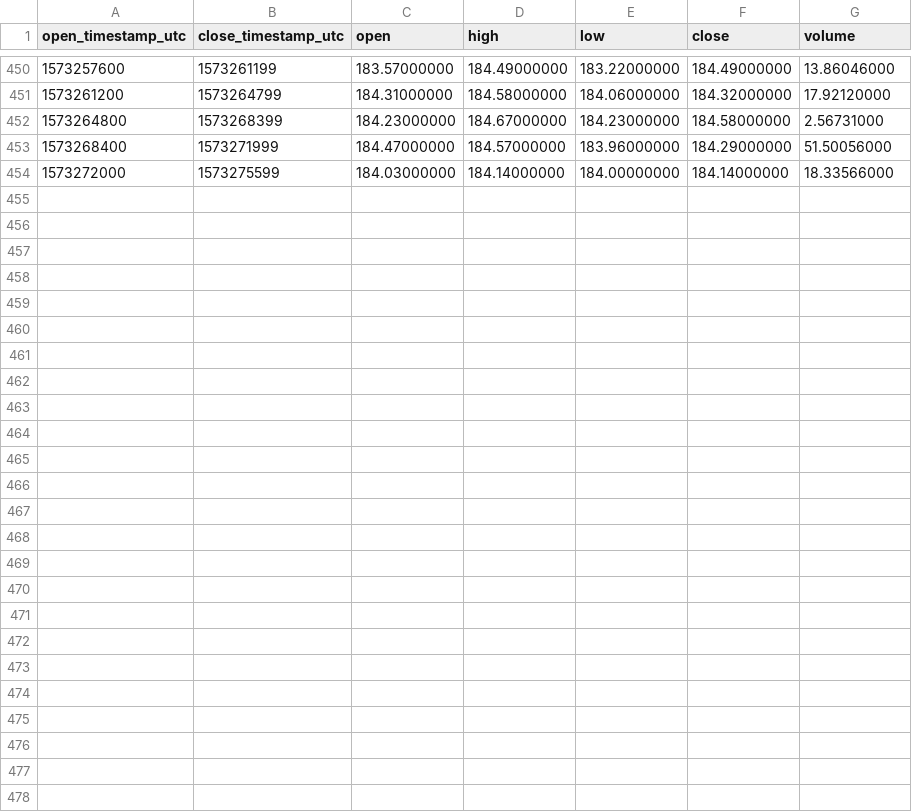
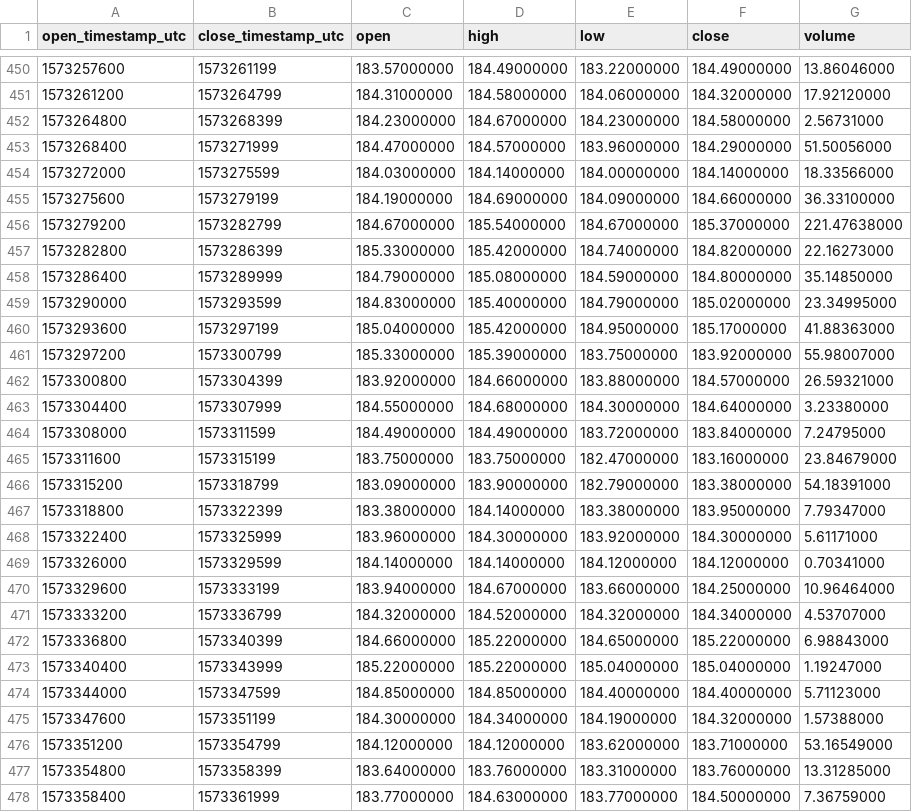
Before and after one commit to cryptobigbro/binance-ETHBUSD, a CSV file: binance-ETHBUSD-1h.csv, drawn as a sheet; only a part is shown, gaps mark what is left out.

Commit message:
Update OHLCV data.

```diff
--- a/binance-ETHBUSD-1h.csv
+++ b/binance-ETHBUSD-1h.csv
@@ -454 +454,25 @@ open_timestamp_utc,close_timestamp_utc,open,high,low,close,volume
 1573272000,1573275599,184.03000000,184.14000000,184.00000000,184.14000000,18.33566000
+1573275600,1573279199,184.19000000,184.69000000,184.09000000,184.66000000,36.33100000
+1573279200,1573282799,184.67000000,185.54000000,184.67000000,185.37000000,221.47638000
+1573282800,1573286399,185.33000000,185.42000000,184.74000000,184.82000000,22.16273000
+1573286400,1573289999,184.79000000,185.08000000,184.59000000,184.80000000,35.14850000
+1573290000,1573293599,184.83000000,185.40000000,184.79000000,185.02000000,23.34995000
+1573293600,1573297199,185.04000000,185.42000000,184.95000000,185.17000000,41.88363000
+1573297200,1573300799,185.33000000,185.39000000,183.75000000,183.92000000,55.98007000
+1573300800,1573304399,183.92000000,184.66000000,183.88000000,184.57000000,26.59321000
+1573304400,1573307999,184.55000000,184.68000000,184.30000000,184.64000000,3.23380000
+1573308000,1573311599,184.49000000,184.49000000,183.72000000,183.84000000,7.24795000
+1573311600,1573315199,183.75000000,183.75000000,182.47000000,183.16000000,23.84679000
+1573315200,1573318799,183.09000000,183.90000000,182.79000000,183.38000000,54.18391000
+1573318800,1573322399,183.38000000,184.14000000,183.38000000,183.95000000,7.79347000
+1573322400,1573325999,183.96000000,184.30000000,183.92000000,184.30000000,5.61171000
+1573326000,1573329599,184.14000000,184.14000000,184.12000000,184.12000000,0.70341000
+1573329600,1573333199,183.94000000,184.67000000,183.66000000,184.25000000,10.96464000
+1573333200,1573336799,184.32000000,184.52000000,184.32000000,184.34000000,4.53707000
+1573336800,1573340399,184.66000000,185.22000000,184.65000000,185.22000000,6.98843000
+1573340400,1573343999,185.22000000,185.22000000,185.04000000,185.04000000,1.19247000
+1573344000,1573347599,184.85000000,184.85000000,184.40000000,184.40000000,5.71123000
+1573347600,1573351199,184.30000000,184.34000000,184.19000000,184.32000000,1.57388000
+1573351200,1573354799,184.12000000,184.12000000,183.62000000,183.71000000,53.16549000
+1573354800,1573358399,183.64000000,183.76000000,183.31000000,183.76000000,13.31285000
+1573358400,1573361999,183.77000000,184.63000000,183.77000000,184.50000000,7.36759000
```
Also changed, not shown: binance-ETHBUSD-1d.csv, 1 other file.
